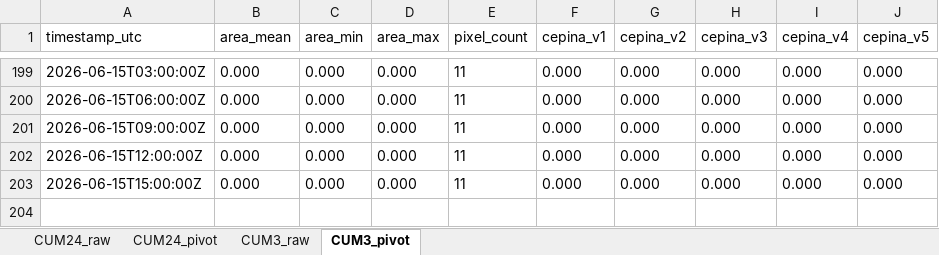
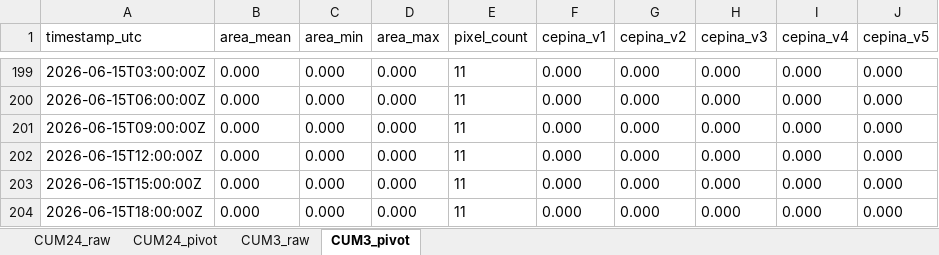
Before and after one commit to EbbeneTriglav/radar-dpc, an Excel workbook: archive/data/cepina.xlsx, sheet CUM3_pivot, drawn as a sheet; only a part is shown, gaps mark what is left out; values as stored, in another font and other column widths than the file's, no borders; the diff names each change by its address in the sheet, - before the commit and + after, or states it on an @@ line.

```diff
--- a/archive/data/cepina.xlsx (sheet CUM3_pivot)
+++ b/archive/data/cepina.xlsx (sheet CUM3_pivot)
+row 204: 2026-06-15T18:00:00Z | 0.000 | 0.000 | 0.000 | 11 | 0.000 | 0.000 | 0.000 | 0.000 | 0.000
```
Also changed, not shown: sheet CUM3_raw, archive/data/panna.xlsx, archive/data/ruspino.xlsx, 3 other files.
